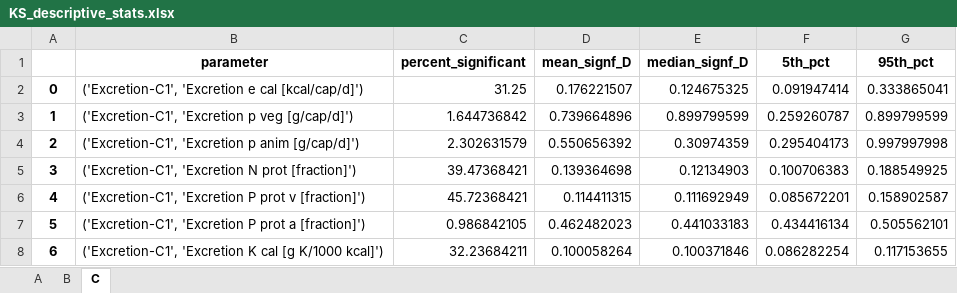
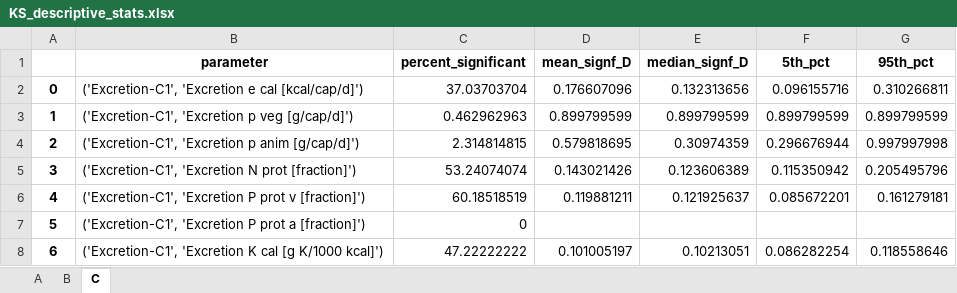
Before and after one commit to QSD-Group/DMsan, an Excel workbook: dmsan/bwaise/results/sensitivity/KS_descriptive_stats.xlsx, sheet C, drawn as a sheet; only a part is shown; values as stored, in another font and other column widths than the file's, no borders; the diff covers the shown part only; the diff names each change by its address in the sheet, - before the commit and + after, or states it on an @@ line.

```diff
--- a/dmsan/bwaise/results/sensitivity/KS_descriptive_stats.xlsx (sheet C)
+++ b/dmsan/bwaise/results/sensitivity/KS_descriptive_stats.xlsx (sheet C)
-C2 (percent_significant): 31.25
+C2 (percent_significant): 37.03703704
-D2 (mean_signf_D): 0.176221507
+D2 (mean_signf_D): 0.176607096
-E2 (median_signf_D): 0.124675325
+E2 (median_signf_D): 0.132313656
-F2 (5th_pct): 0.091947414
+F2 (5th_pct): 0.096155716
-G2 (95th_pct): 0.333865041
+G2 (95th_pct): 0.310266811
-C3 (percent_significant): 1.644736842
+C3 (percent_significant): 0.462962963
-D3 (mean_signf_D): 0.739664896
+D3 (mean_signf_D): 0.899799599
-F3 (5th_pct): 0.259260787
+F3 (5th_pct): 0.899799599
-C4 (percent_significant): 2.302631579
+C4 (percent_significant): 2.314814815
-D4 (mean_signf_D): 0.550656392
+D4 (mean_signf_D): 0.579818695
-F4 (5th_pct): 0.295404173
+F4 (5th_pct): 0.296676944
-C5 (percent_significant): 39.47368421
+C5 (percent_significant): 53.24074074
-D5 (mean_signf_D): 0.139364698
+D5 (mean_signf_D): 0.143021426
-E5 (median_signf_D): 0.12134903
+E5 (median_signf_D): 0.123606389
-F5 (5th_pct): 0.100706383
+F5 (5th_pct): 0.115350942
-G5 (95th_pct): 0.188549925
+G5 (95th_pct): 0.205495796
-C6 (percent_significant): 45.72368421
+C6 (percent_significant): 60.18518519
-D6 (mean_signf_D): 0.114411315
+D6 (mean_signf_D): 0.119881211
-E6 (median_signf_D): 0.111692949
+E6 (median_signf_D): 0.121925637
-G6 (95th_pct): 0.158902587
+G6 (95th_pct): 0.161279181
-C7 (percent_significant): 0.986842105
+C7 (percent_significant): 0
-D7 (mean_signf_D): 0.462482023
+D7 (mean_signf_D): (empty)
-E7 (median_signf_D): 0.441033183
+E7 (median_signf_D): (empty)
-F7 (5th_pct): 0.434416134
+F7 (5th_pct): (empty)
-G7 (95th_pct): 0.505562101
+G7 (95th_pct): (empty)
-C8 (percent_significant): 32.23684211
+C8 (percent_significant): 47.22222222
-D8 (mean_signf_D): 0.100058264
+D8 (mean_signf_D): 0.101005197
-E8 (median_signf_D): 0.100371846
+E8 (median_signf_D): 0.10213051
-G8 (95th_pct): 0.117153655
+G8 (95th_pct): 0.118558646
```
Also changed, not shown: 638 edited cells elsewhere in this sheet, sheet A, sheet B, dmsan/bwaise/results/sensitivity/KS_weights_vs_topX.xlsx, 1 other file.
